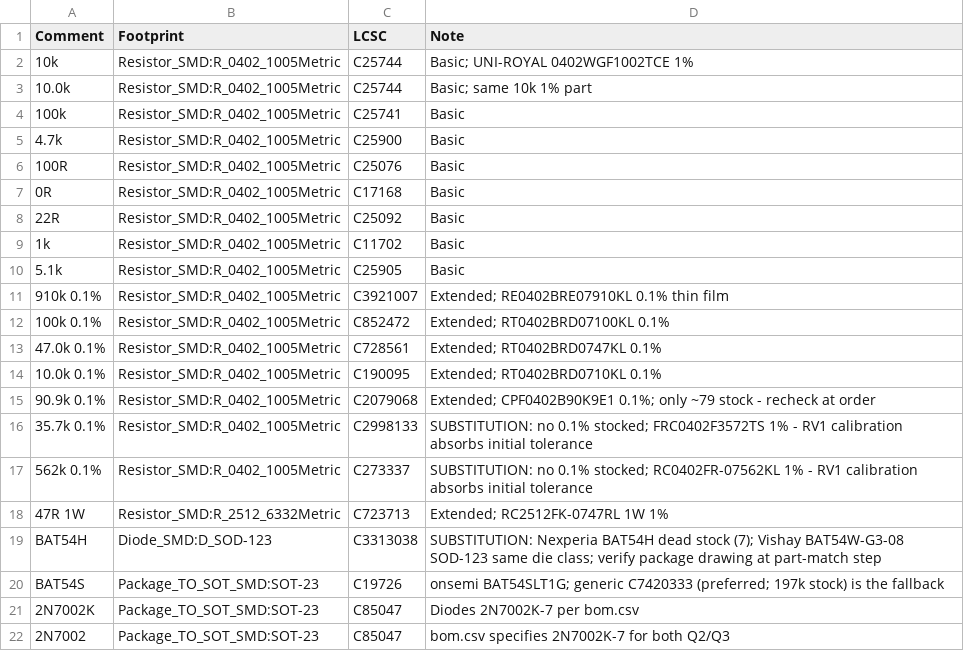
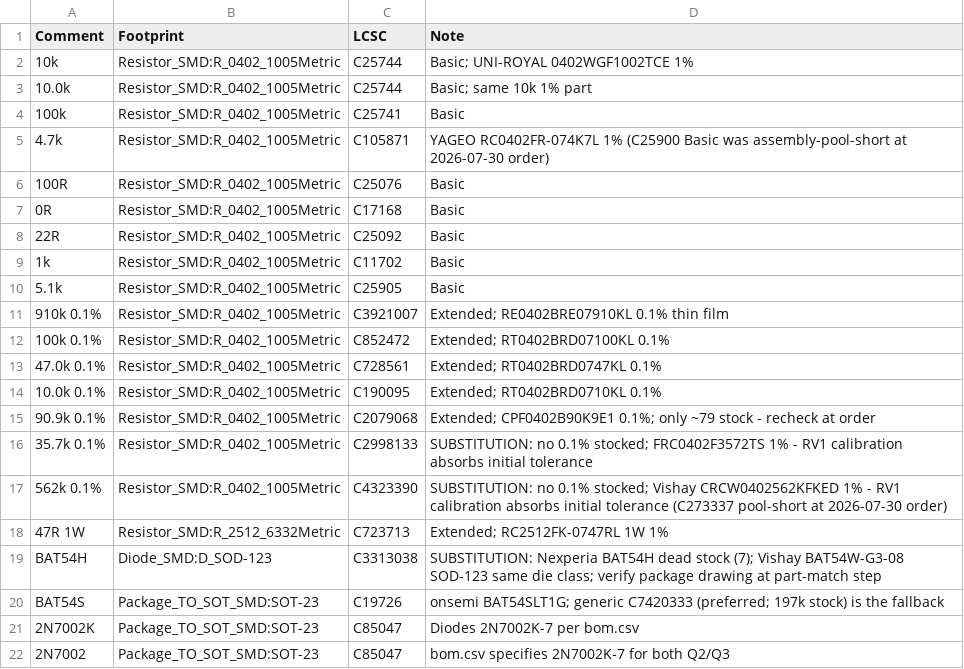
Before and after one commit to micthiesen/stillair, a CSV file: pcb/pcb-01/fab/lcsc-map.csv, drawn as a sheet; only a part is shown.

Commit message:
pcb: PCB-01 ordered — JLCPCB W2026073105230212, 5 boards / 2 assembled
Order-time part swaps (4.7k -> C105871, 562k -> C4323390) recorded in
lcsc-map.csv; bom.csv fab lines updated; STATE.md rewritten around the
in-flight order, the hand-solder set (incl. the C34 DigiKey C0G buy),
and the owner lean that a working V1 likely becomes the permanent board.

```diff
--- a/pcb/pcb-01/fab/lcsc-map.csv
+++ b/pcb/pcb-01/fab/lcsc-map.csv
@@ -4,3 +4,3 @@ Comment,Footprint,LCSC,Note
 100k,Resistor_SMD:R_0402_1005Metric,C25741,Basic
-4.7k,Resistor_SMD:R_0402_1005Metric,C25900,Basic
+4.7k,Resistor_SMD:R_0402_1005Metric,C105871,YAGEO RC0402FR-074K7L 1% (C25900 Basic was assembly-pool-short at 2026-07-30 order)
 100R,Resistor_SMD:R_0402_1005Metric,C25076,Basic
@@ -16,3 +16,3 @@ Comment,Footprint,LCSC,Note
 35.7k 0.1%,Resistor_SMD:R_0402_1005Metric,C2998133,SUBSTITUTION: no 0.1% stocked; FRC0402F3572TS 1% - RV1 calibration absorbs initial tolerance
-562k 0.1%,Resistor_SMD:R_0402_1005Metric,C273337,SUBSTITUTION: no 0.1% stocked; RC0402FR-07562KL 1% - RV1 calibration absorbs initial tolerance
+562k 0.1%,Resistor_SMD:R_0402_1005Metric,C4323390,SUBSTITUTION: no 0.1% stocked; Vishay CRCW0402562KFKED 1% - RV1 calibration absorbs initial tolerance (C273337 pool-short at 2026-07-30 order)
 47R 1W,Resistor_SMD:R_2512_6332Metric,C723713,Extended; RC2512FK-0747RL 1W 1%
```
Also changed, not shown: bom/bom.csv, 1 other file.
